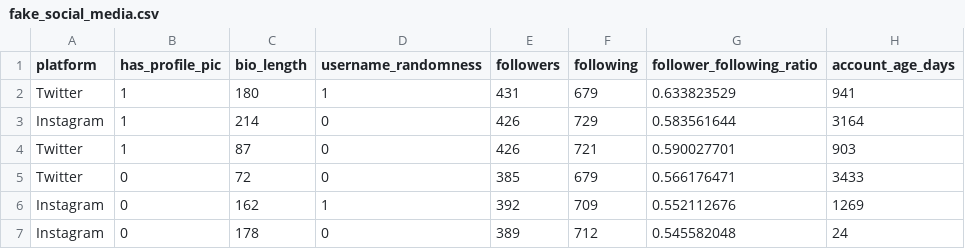
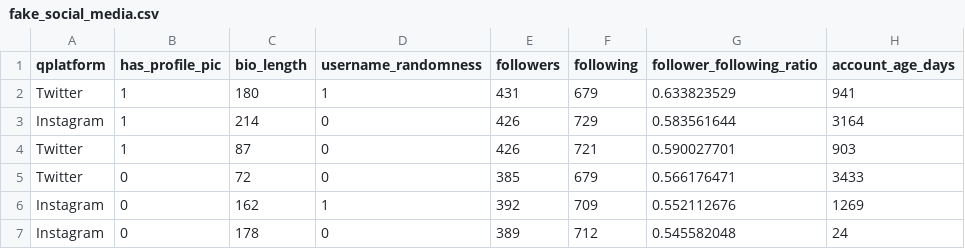
Before and after one commit to BlueLaysYumYum/Bot_Detector3, a CSV file: fake_social_media.csv, drawn as a sheet; only a part is shown; the diff names each change by its address in the sheet, - before the commit and + after, or states it on an @@ line.

```diff
--- a/fake_social_media.csv
+++ b/fake_social_media.csv
-A1: platform
+A1: qplatform
```
Also changed, not shown: 11 other files.
